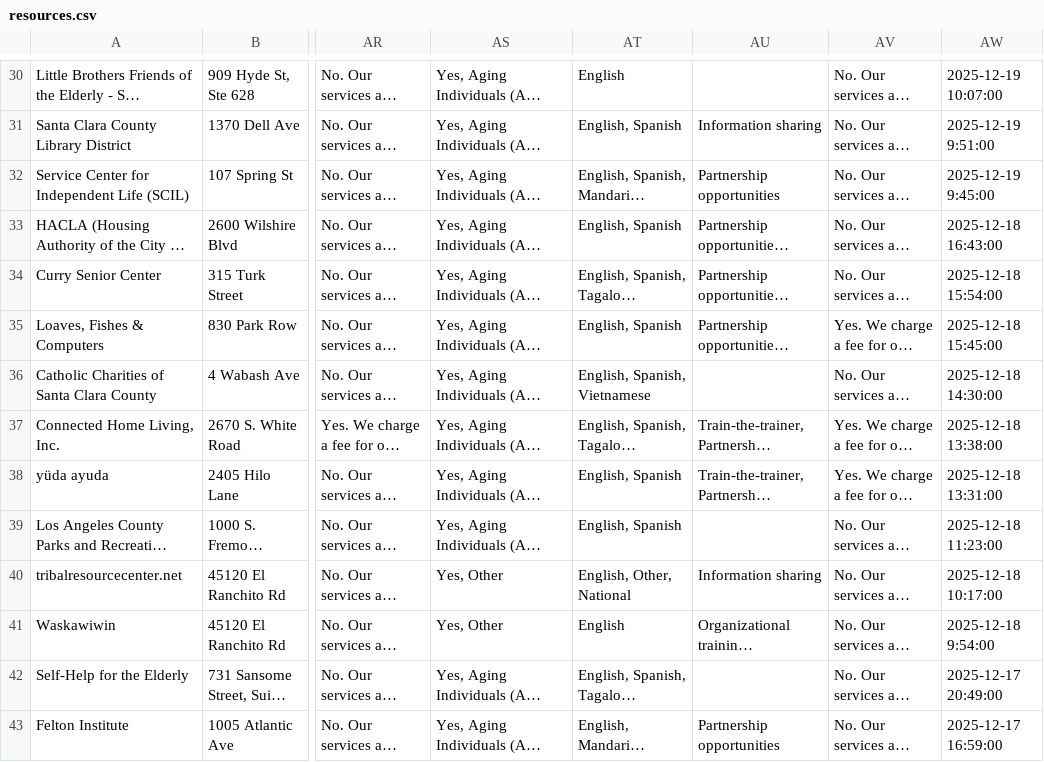
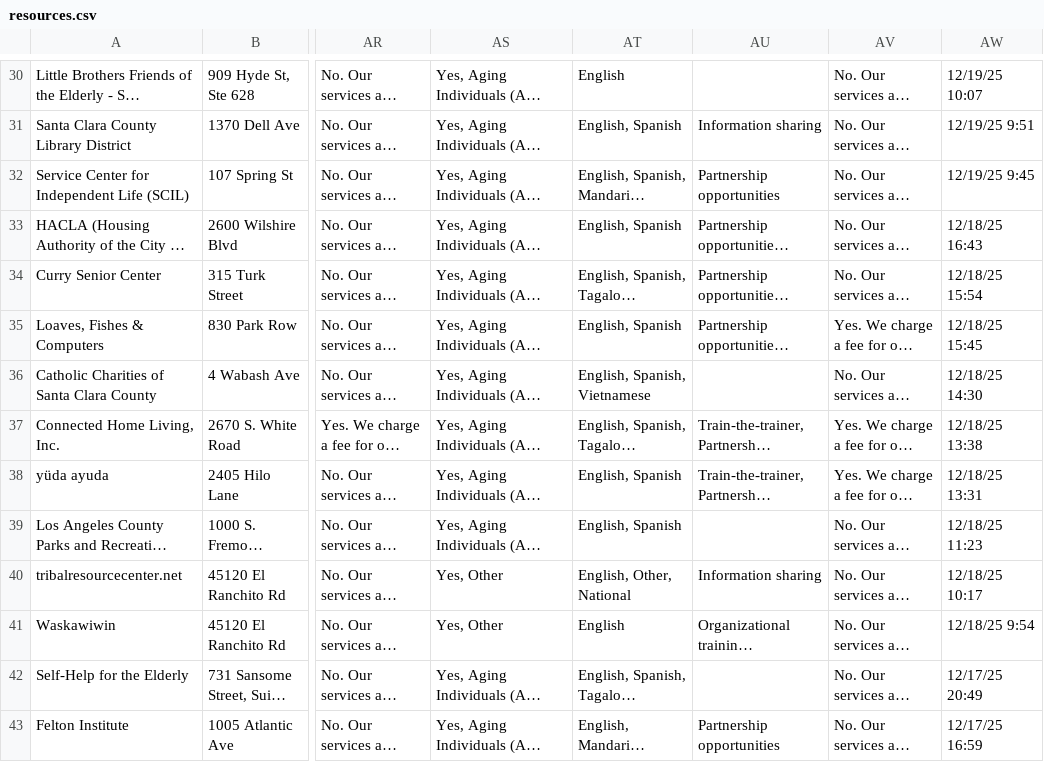
Before and after one commit to eddiejoe-antonio/cdt-resource-finder, a CSV file: client/public/resources.csv, drawn as a sheet; only a part is shown, gaps mark what is left out; long unchanged cells end in …; the diff covers the shown part only; the diff names each change by its address in the sheet, - before the commit and + after, or states it on an @@ line.

```diff
--- a/client/public/resources.csv
+++ b/client/public/resources.csv
-AW30: 2025-12-19 10:07:00
+AW30: 12/19/25 10:07
-AW31: 2025-12-19 9:51:00
+AW31: 12/19/25 9:51
-AW32: 2025-12-19 9:45:00
+AW32: 12/19/25 9:45
-AW33: 2025-12-18 16:43:00
+AW33: 12/18/25 16:43
-AW34: 2025-12-18 15:54:00
+AW34: 12/18/25 15:54
-AW35: 2025-12-18 15:45:00
+AW35: 12/18/25 15:45
-AW36: 2025-12-18 14:30:00
+AW36: 12/18/25 14:30
-AW37: 2025-12-18 13:38:00
+AW37: 12/18/25 13:38
-AW38: 2025-12-18 13:31:00
+AW38: 12/18/25 13:31
-AW39: 2025-12-18 11:23:00
+AW39: 12/18/25 11:23
-AW40: 2025-12-18 10:17:00
+AW40: 12/18/25 10:17
-AW41: 2025-12-18 9:54:00
+AW41: 12/18/25 9:54
-AW42: 2025-12-17 20:49:00
+AW42: 12/17/25 20:49
-AW43: 2025-12-17 16:59:00
+AW43: 12/17/25 16:59
```
Also changed, not shown: 122 edited cells elsewhere in this file, 6 other files.
